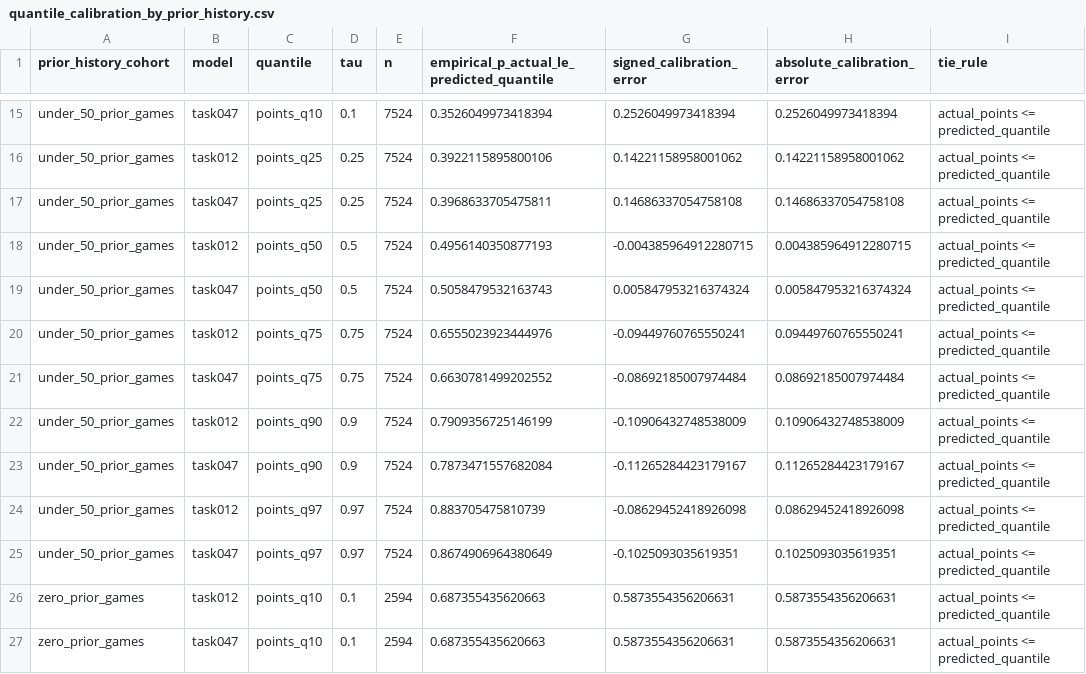
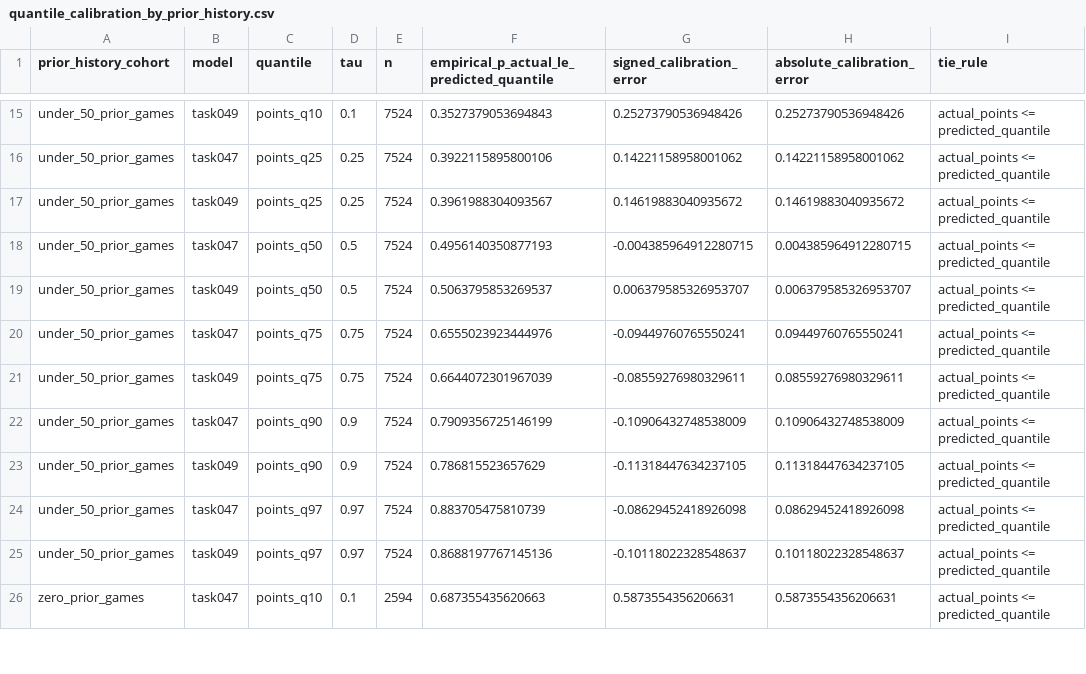
Before and after one commit to lukemcalister10/GPTRLE, a CSV file: reports/task-049-three-state-point-distribution/quantile_calibration_by_prior_history.csv, drawn as a sheet; only a part is shown, gaps mark what is left out; removed rows and columns are numbered as before the commit, all else as after; the diff covers the shown part only; the diff names each change by its address in the sheet, - before the commit and + after, or states it on an @@ line.

```diff
--- a/reports/task-049-three-state-point-distribution/quantile_calibration_by_prior_history.csv
+++ b/reports/task-049-three-state-point-distribution/quantile_calibration_by_prior_history.csv
-B15 (model): task047
+B15 (model): task049
-F15: 0.3526049973418394
+F15: 0.3527379053694843
-G15 (signed_calibration_error): 0.2526049973418394
+G15 (signed_calibration_error): 0.25273790536948426
-H15 (absolute_calibration_error): 0.2526049973418394
+H15 (absolute_calibration_error): 0.25273790536948426
-B16 (model): task012
+B16 (model): task047
-B17 (model): task047
+B17 (model): task049
-F17: 0.3968633705475811
+F17: 0.3961988304093567
-G17 (signed_calibration_error): 0.14686337054758108
+G17 (signed_calibration_error): 0.14619883040935672
-H17 (absolute_calibration_error): 0.14686337054758108
+H17 (absolute_calibration_error): 0.14619883040935672
-B18 (model): task012
+B18 (model): task047
-B19 (model): task047
+B19 (model): task049
-F19: 0.5058479532163743
+F19: 0.5063795853269537
-G19 (signed_calibration_error): 0.005847953216374324
+G19 (signed_calibration_error): 0.006379585326953707
-H19 (absolute_calibration_error): 0.005847953216374324
+H19 (absolute_calibration_error): 0.006379585326953707
-B20 (model): task012
+B20 (model): task047
-B21 (model): task047
+B21 (model): task049
-F21: 0.6630781499202552
+F21: 0.6644072301967039
-G21 (signed_calibration_error): -0.08692185007974484
+G21 (signed_calibration_error): -0.08559276980329611
-H21 (absolute_calibration_error): 0.08692185007974484
+H21 (absolute_calibration_error): 0.08559276980329611
-B22 (model): task012
+B22 (model): task047
-B23 (model): task047
+B23 (model): task049
-F23: 0.7873471557682084
+F23: 0.786815523657629
-G23 (signed_calibration_error): -0.11265284423179167
+G23 (signed_calibration_error): -0.11318447634237105
-H23 (absolute_calibration_error): 0.11265284423179167
+H23 (absolute_calibration_error): 0.11318447634237105
-B24 (model): task012
+B24 (model): task047
-B25 (model): task047
+B25 (model): task049
-F25: 0.8674906964380649
+F25: 0.8688197767145136
-G25 (signed_calibration_error): -0.1025093035619351
+G25 (signed_calibration_error): -0.10118022328548637
-H25 (absolute_calibration_error): 0.1025093035619351
+H25 (absolute_calibration_error): 0.10118022328548637
-row 26: zero_prior_games | task012 | points_q10 | 0.1 | 2594 | 0.687355435620663 | 0.5873554356206631 | 0.5873554356206631 | actual_points <= predicted_quantile
```
Also changed, not shown: 1 added row and 53 edited cells elsewhere in this file, reports/task-049-three-state-point-distribution/acceptance_gates.csv, reports/task-049-three-state-point-distribution/one_to_five_cohort_calibration.csv, 27 other files.
